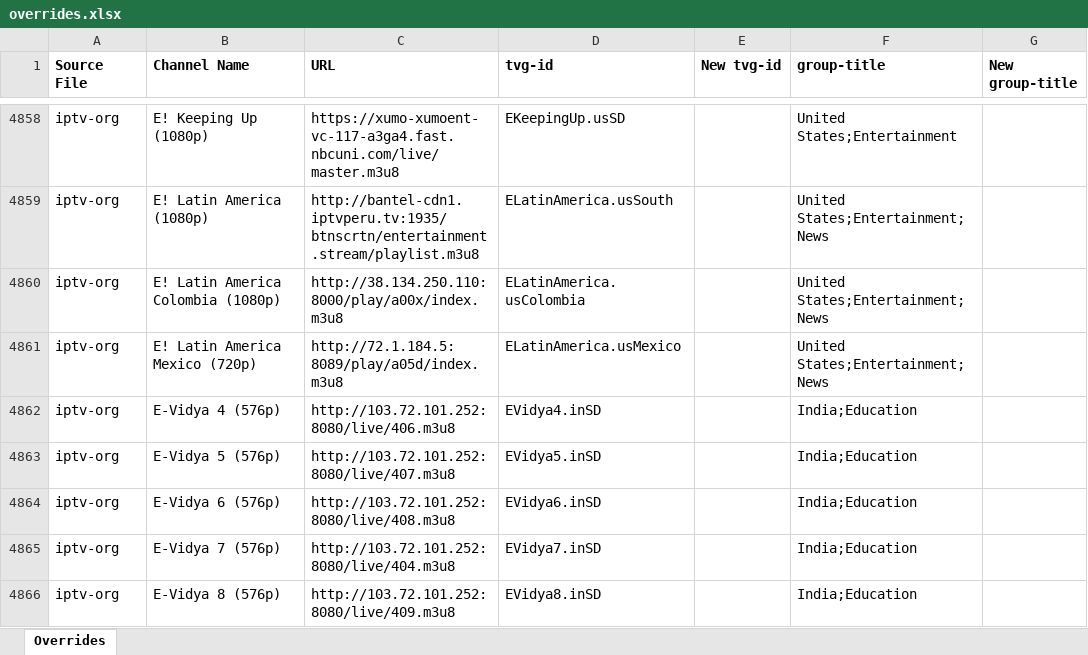
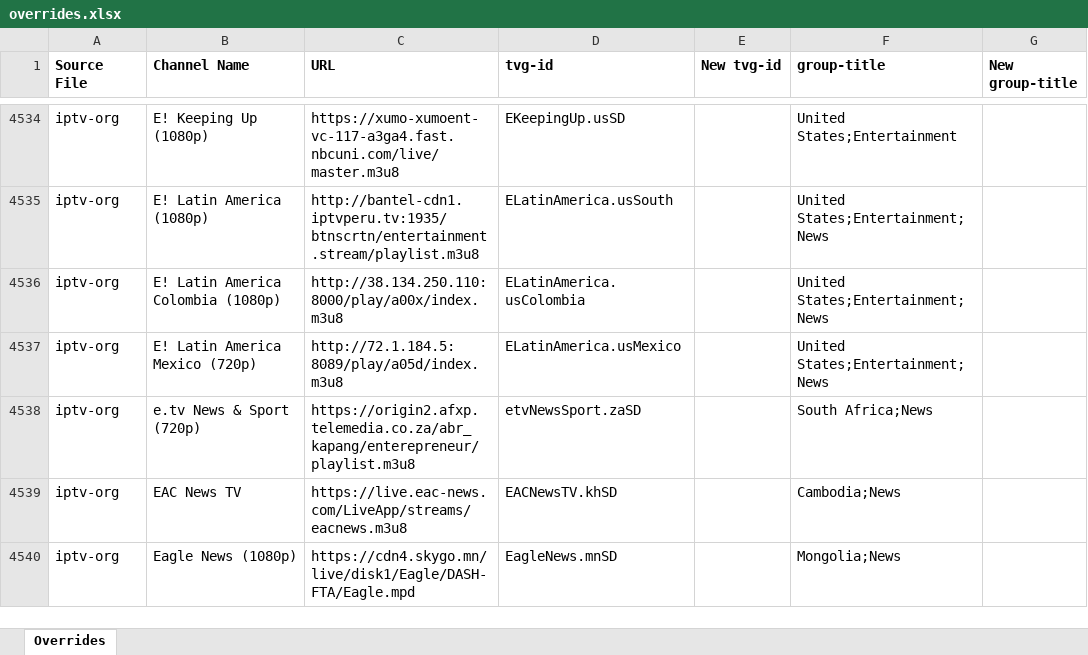
Before and after one commit to karya-media/tv, an Excel workbook: data/overrides.xlsx, sheet Overrides, drawn as a sheet; only a part is shown, gaps mark what is left out; the shorter side is filled out with more unchanged rows; values as stored, in another font and other column widths than the file's, no borders; removed rows and columns are numbered as before the commit, all else as after; the diff covers the shown part only; the diff names each change by its address in the sheet, - before the commit and + after, or states it on an @@ line.

```diff
--- a/data/overrides.xlsx (sheet Overrides)
+++ b/data/overrides.xlsx (sheet Overrides)
-row 4862: iptv-org | E-Vidya 4 (576p) | http://103.72.101.252:8080/live/406.m3u8 | EVidya4.inSD |  | India;Education
-row 4863: iptv-org | E-Vidya 5 (576p) | http://103.72.101.252:8080/live/407.m3u8 | EVidya5.inSD |  | India;Education
-row 4864: iptv-org | E-Vidya 6 (576p) | http://103.72.101.252:8080/live/408.m3u8 | EVidya6.inSD |  | India;Education
-row 4865: iptv-org | E-Vidya 7 (576p) | http://103.72.101.252:8080/live/404.m3u8 | EVidya7.inSD |  | India;Education
-row 4866: iptv-org | E-Vidya 8 (576p) | http://103.72.101.252:8080/live/409.m3u8 | EVidya8.inSD |  | India;Education
```
Also changed, not shown: 20 added rows, 336 removed rows and 12 edited cells elsewhere in this sheet, 4 other files.
